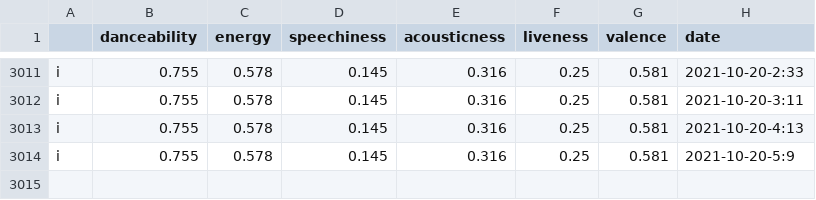
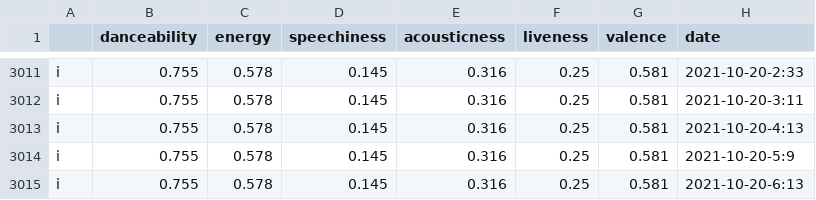
Before and after one commit to Mutilar/musicmetrics, a CSV file: figures/ongoing_features.csv, drawn as a sheet; only a part is shown, gaps mark what is left out.

```diff
--- a/figures/ongoing_features.csv
+++ b/figures/ongoing_features.csv
@@ -3014 +3014,2 @@ i,0.755,0.578,0.145,0.316,0.25,0.581,2021-10-20-4:13
 i,0.755,0.578,0.145,0.316,0.25,0.581,2021-10-20-5:9
+i,0.755,0.578,0.145,0.316,0.25,0.581,2021-10-20-6:13
```
Also changed, not shown: 1 other file.
